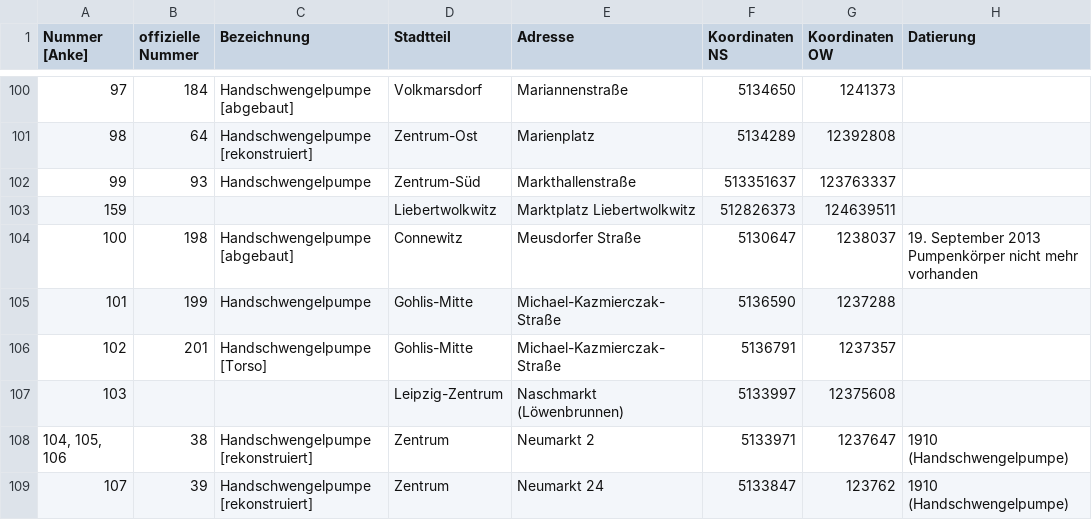
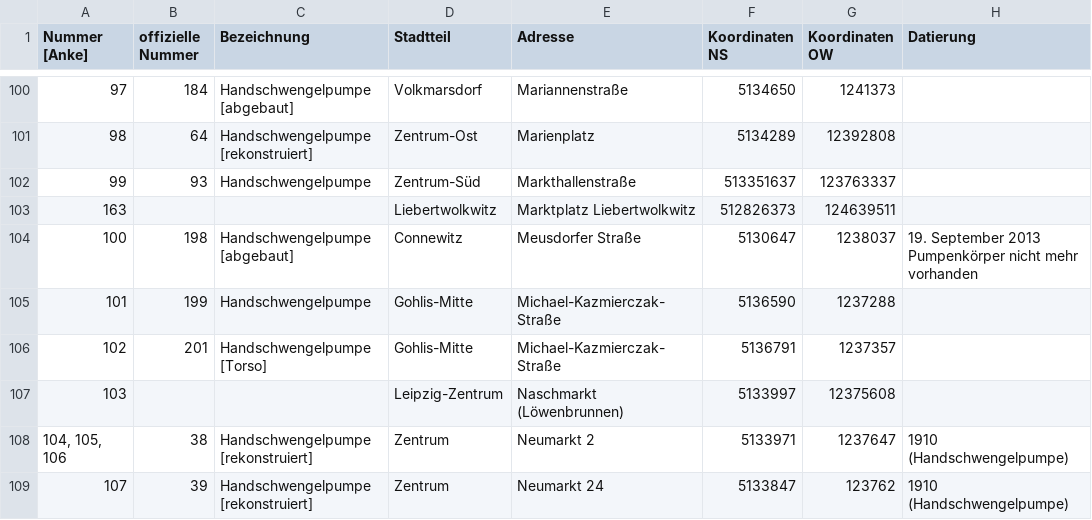
Before and after one commit to CodeforLeipzig/leipzig_auf_pump, a CSV file: Table2Geojson/src/main/resources/pumpen.csv, drawn as a sheet; only a part is shown, gaps mark what is left out; the diff names each change by its address in the sheet, - before the commit and + after, or states it on an @@ line.

```diff
--- a/Table2Geojson/src/main/resources/pumpen.csv
+++ b/Table2Geojson/src/main/resources/pumpen.csv
-A103 (Nummer [Anke]): 159
+A103 (Nummer [Anke]): 163
```
Also changed, not shown: 3 other files.
